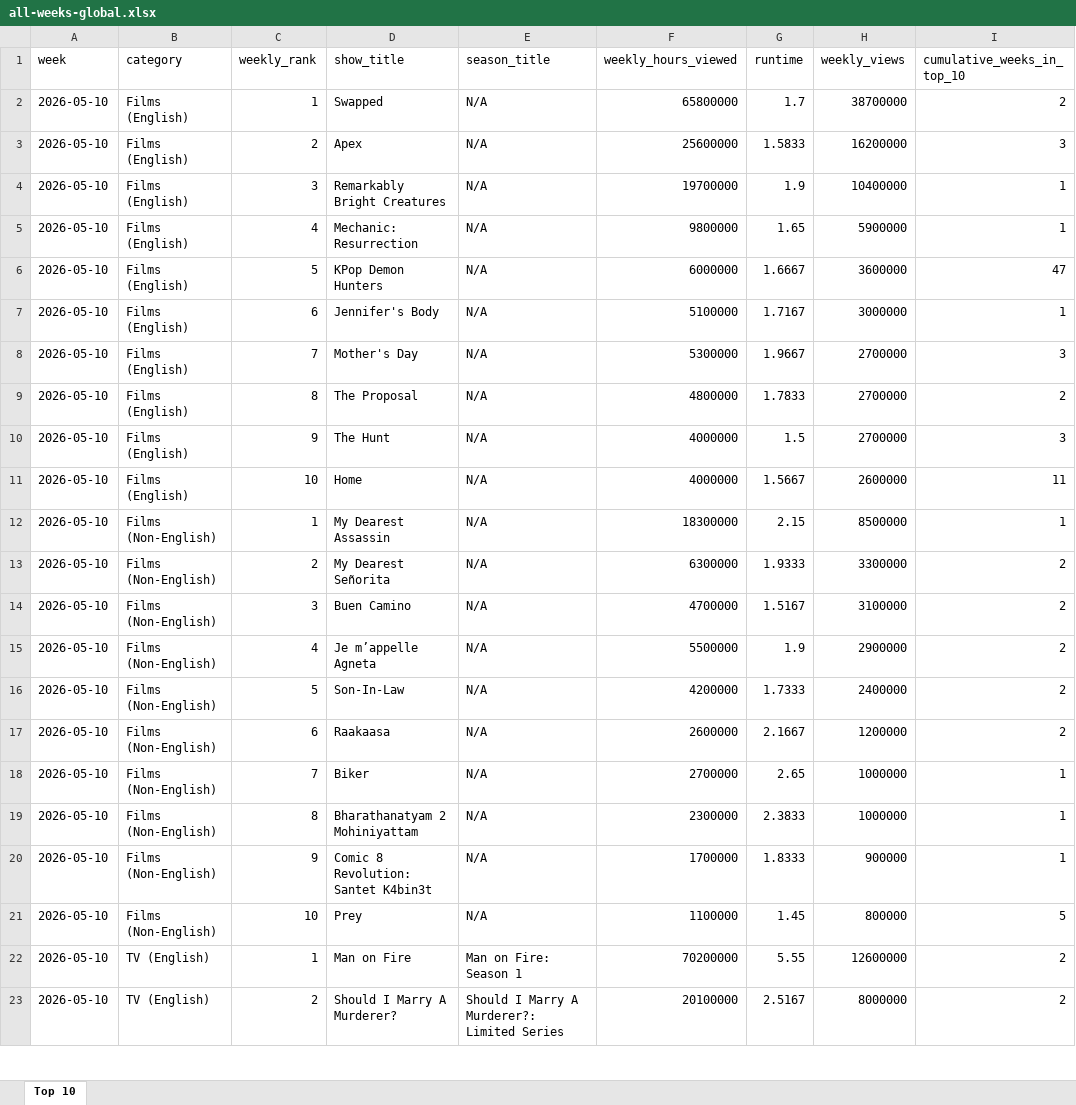
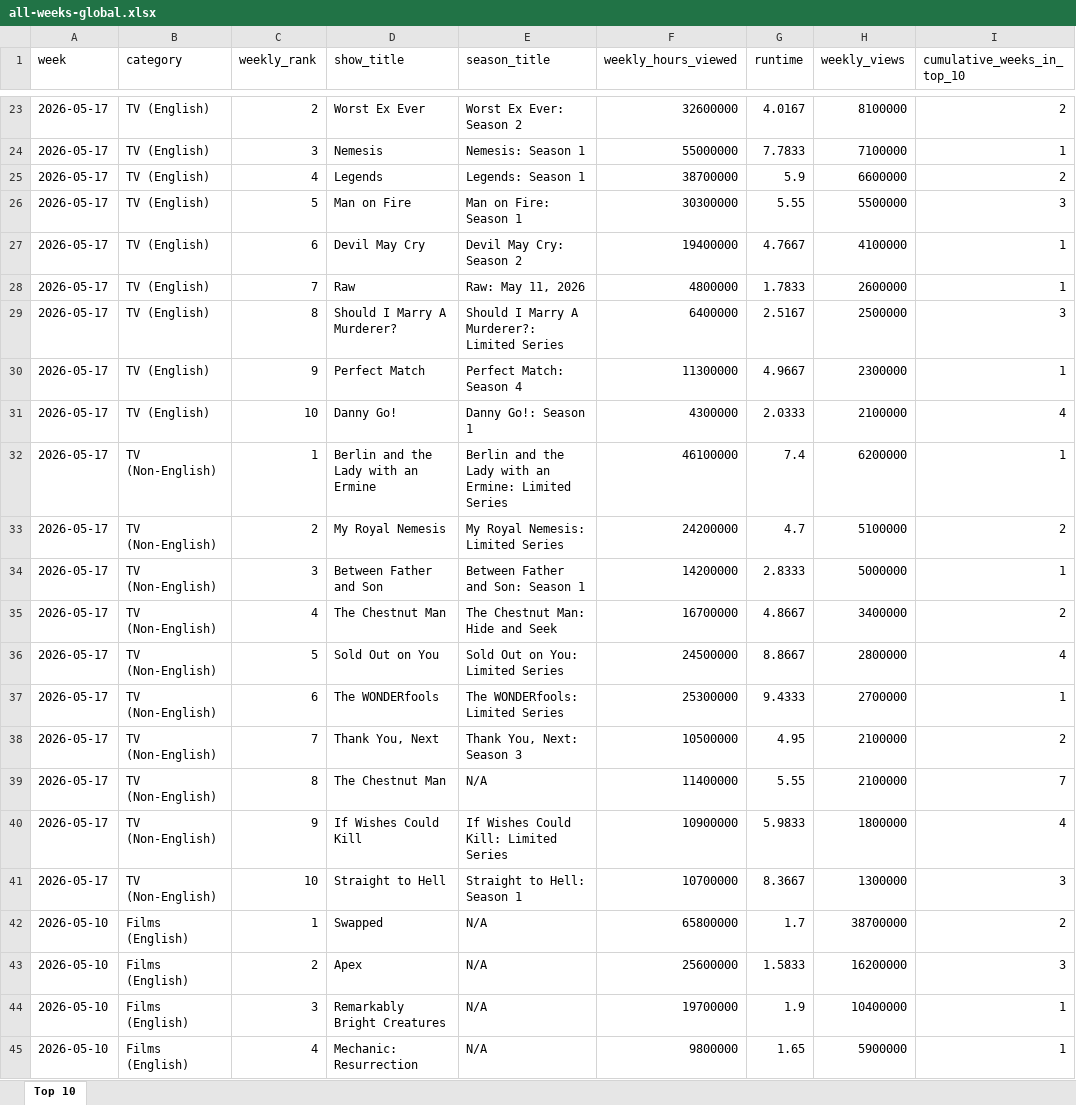
Before and after one commit to lerocha/netflixdb, an Excel workbook: src/main/resources/reports/all-weeks-global.xlsx, sheet Top 10, drawn as a sheet; only a part is shown, gaps mark what is left out; the shorter side is filled out with more unchanged rows; values as stored, in another font and other column widths than the file's, no borders; the diff covers the shown part only; the diff names each change by its address in the sheet, - before the commit and + after, or states it on an @@ line.

```diff
--- a/src/main/resources/reports/all-weeks-global.xlsx (sheet Top 10)
+++ b/src/main/resources/reports/all-weeks-global.xlsx (sheet Top 10)
+row 23: 2026-05-17 | TV (English) | 2 | Worst Ex Ever | Worst Ex Ever: Season 2 | 32600000 | 4.0167 | 8100000 | 2
+row 24: 2026-05-17 | TV (English) | 3 | Nemesis | Nemesis: Season 1 | 55000000 | 7.7833 | 7100000 | 1
+row 25: 2026-05-17 | TV (English) | 4 | Legends | Legends: Season 1 | 38700000 | 5.9 | 6600000 | 2
+row 26: 2026-05-17 | TV (English) | 5 | Man on Fire | Man on Fire: Season 1 | 30300000 | 5.55 | 5500000 | 3
+row 27: 2026-05-17 | TV (English) | 6 | Devil May Cry | Devil May Cry: Season 2 | 19400000 | 4.7667 | 4100000 | 1
+row 28: 2026-05-17 | TV (English) | 7 | Raw | Raw: May 11, 2026 | 4800000 | 1.7833 | 2600000 | 1
+row 29: 2026-05-17 | TV (English) | 8 | Should I Marry A Murderer? | Should I Marry A Murderer?: Limited Series | 6400000 | 2.5167 | 2500000 | 3
+row 30: 2026-05-17 | TV (English) | 9 | Perfect Match | Perfect Match: Season 4 | 11300000 | 4.9667 | 2300000 | 1
+row 31: 2026-05-17 | TV (English) | 10 | Danny Go! | Danny Go!: Season 1 | 4300000 | 2.0333 | 2100000 | 4
+row 32: 2026-05-17 | TV (Non-English) | 1 | Berlin and the Lady with an Ermine | Berlin and the Lady with an Ermine: Limited Series | 46100000 | 7.4 | 6200000 | 1
+row 33: 2026-05-17 | TV (Non-English) | 2 | My Royal Nemesis | My Royal Nemesis: Limited Series | 24200000 | 4.7 | 5100000 | 2
+row 34: 2026-05-17 | TV (Non-English) | 3 | Between Father and Son | Between Father and Son: Season 1 | 14200000 | 2.8333 | 5000000 | 1
+row 35: 2026-05-17 | TV (Non-English) | 4 | The Chestnut Man | The Chestnut Man: Hide and Seek | 16700000 | 4.8667 | 3400000 | 2
+row 36: 2026-05-17 | TV (Non-English) | 5 | Sold Out on You | Sold Out on You: Limited Series | 24500000 | 8.8667 | 2800000 | 4
+row 37: 2026-05-17 | TV (Non-English) | 6 | The WONDERfools | The WONDERfools: Limited Series | 25300000 | 9.4333 | 2700000 | 1
+row 38: 2026-05-17 | TV (Non-English) | 7 | Thank You, Next | Thank You, Next: Season 3 | 10500000 | 4.95 | 2100000 | 2
+row 39: 2026-05-17 | TV (Non-English) | 8 | The Chestnut Man | N/A | 11400000 | 5.55 | 2100000 | 7
+row 40: 2026-05-17 | TV (Non-English) | 9 | If Wishes Could Kill | If Wishes Could Kill: Limited Series | 10900000 | 5.9833 | 1800000 | 4
+row 41: 2026-05-17 | TV (Non-English) | 10 | Straight to Hell | Straight to Hell: Season 1 | 10700000 | 8.3667 | 1300000 | 3
```
Also changed, not shown: 21 added rows elsewhere in this sheet.
